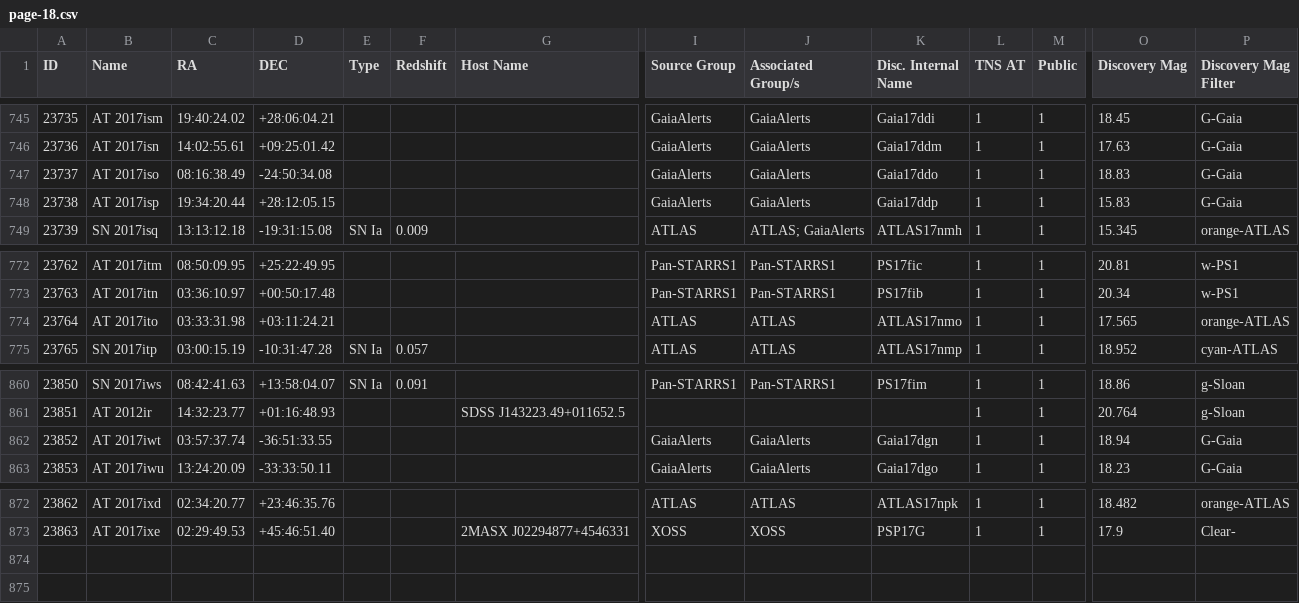
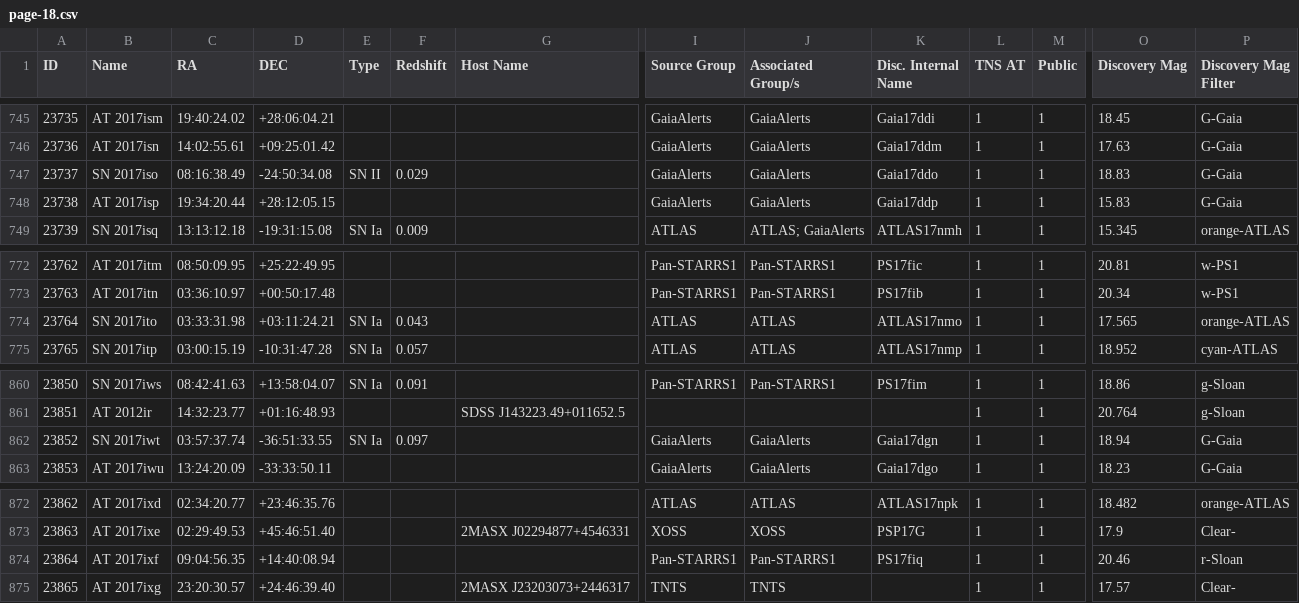
Before and after one commit to astrocatalogs/tde-external, a CSV file: TNS/page-18.csv, drawn as a sheet; only a part is shown, gaps mark what is left out; rows hold the shown columns only; the diff names each change by its address in the sheet, - before the commit and + after, or states it on an @@ line.

Commit message:
Astrocats v'0.3.29' SHA'8af62c454499802390cd089a364af24d933a23fc' - TidalDisruptionCatalog SHA'46c6a02c549f02a4bc3e1940ac56a5c17db1a9af' : 'push' - adding all files.

```diff
--- a/TNS/page-18.csv
+++ b/TNS/page-18.csv
-B747 (Name): AT 2017iso
+B747 (Name): SN 2017iso
-E747 (Type): (empty)
+E747 (Type): SN II
-F747 (Redshift): (empty)
+F747 (Redshift): 0.029
-B774 (Name): AT 2017ito
+B774 (Name): SN 2017ito
-E774 (Type): (empty)
+E774 (Type): SN Ia
-F774 (Redshift): (empty)
+F774 (Redshift): 0.043
-B862 (Name): AT 2017iwt
+B862 (Name): SN 2017iwt
-E862 (Type): (empty)
+E862 (Type): SN Ia
-F862 (Redshift): (empty)
+F862 (Redshift): 0.097
+row 874: 23864 | AT 2017ixf | 09:04:56.35 | +14:40:08.94 |  |  |  | Pan-STARRS1 | Pan-STARRS1 | PS17fiq | 1 | 1 | 20.46 | r-Sloan
+row 875: 23865 | AT 2017ixg | 23:20:30.57 | +24:46:39.40 |  |  | 2MASX J23203073+2446317 | TNTS | TNTS |  | 1 | 1 | 17.57 | Clear-
```
Also changed, not shown: TNS/index.csv, 4 other files.
